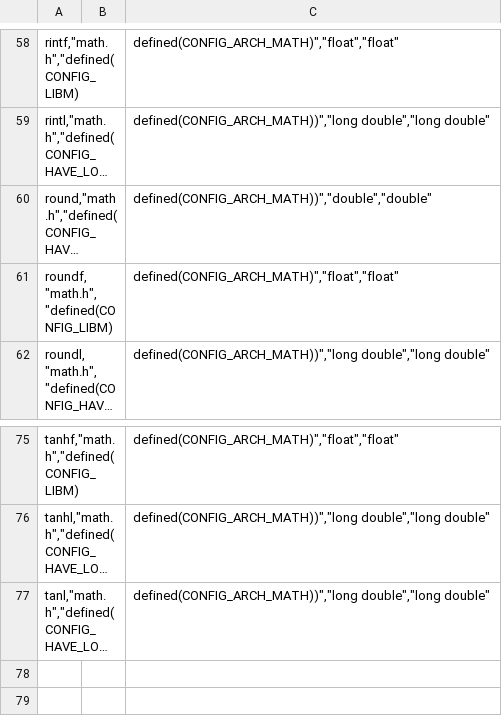
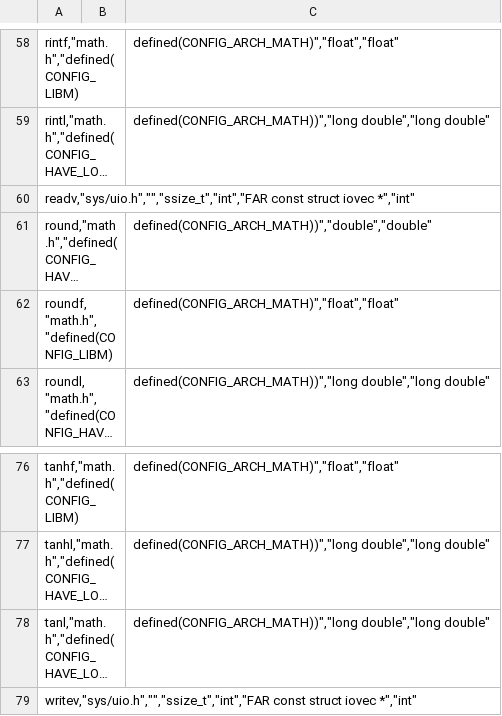
Before and after one commit to WildernessLabs/Meadow.OS, a CSV file: libc/math.csv, drawn as a sheet; only a part is shown, gaps mark what is left out; long unchanged cells end in …; the diff names each change by its address in the sheet, - before the commit and + after, or states it on an @@ line.

Commit message:
libc:  Add support for readv() and write(). Also includes some cosmetic changes to some unrelated files.

```diff
--- a/libc/math.csv
+++ b/libc/math.csv
+row 60: readv,"sys/uio.h","","ssize_t","int","FAR const struct iovec *","int"
+row 79: writev,"sys/uio.h","","ssize_t","int","FAR const struct iovec *","int"
```
Also changed, not shown: 10 other files.
